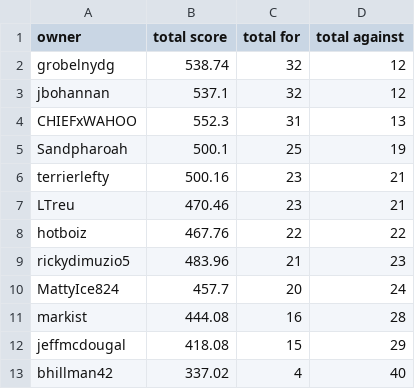
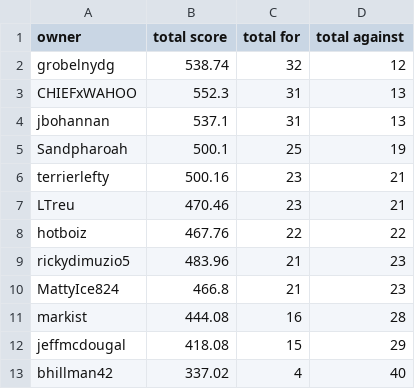
Before and after one commit to markis/backyard-brawl, a CSV file: data/total.csv, drawn as a sheet.

Commit message:
Update Score

```diff
--- a/data/total.csv
+++ b/data/total.csv
@@ -2,4 +2,4 @@ owner,total score,total for,total against
 grobelnydg,538.74,32,12
-jbohannan,537.1,32,12
 CHIEFxWAHOO,552.3,31,13
+jbohannan,537.1,31,13
 Sandpharoah,500.1,25,19
@@ -9,3 +9,3 @@ hotboiz,467.76,22,22
 rickydimuzio5,483.96,21,23
-MattyIce824,457.7,20,24
+MattyIce824,466.8,21,23
 markist,444.08,16,28
```
Also changed, not shown: data/week4.csv.
